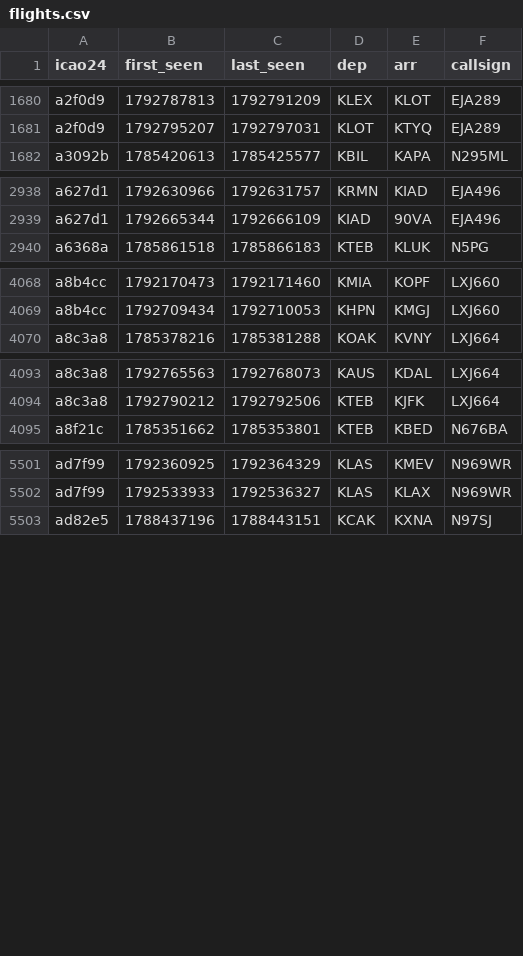
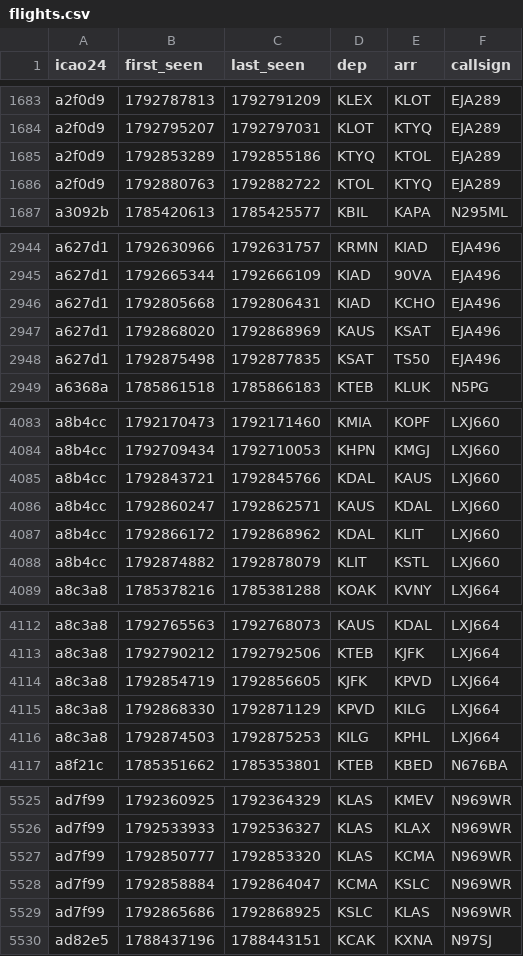
Before and after one commit to phelelep/Jet_Scrapper, a CSV file: data/flights.csv, drawn as a sheet; only a part is shown, gaps mark what is left out; the diff covers the shown part only.

```diff
--- a/data/flights.csv
+++ b/data/flights.csv
@@ -1681,2 +1684,4 @@ a2f0d9,1792787813,1792791209,KLEX,KLOT,EJA289
 a2f0d9,1792795207,1792797031,KLOT,KTYQ,EJA289
+a2f0d9,1792853289,1792855186,KTYQ,KTOL,EJA289
+a2f0d9,1792880763,1792882722,KTOL,KTYQ,EJA289
 a3092b,1785420613,1785425577,KBIL,KAPA,N295ML
@@ -2939,2 +2945,5 @@ a627d1,1792630966,1792631757,KRMN,KIAD,EJA496
 a627d1,1792665344,1792666109,KIAD,90VA,EJA496
+a627d1,1792805668,1792806431,KIAD,KCHO,EJA496
+a627d1,1792868020,1792868969,KAUS,KSAT,EJA496
+a627d1,1792875498,1792877835,KSAT,TS50,EJA496
 a6368a,1785861518,1785866183,KTEB,KLUK,N5PG
@@ -4069,2 +4084,6 @@ a8b4cc,1792170473,1792171460,KMIA,KOPF,LXJ660
 a8b4cc,1792709434,1792710053,KHPN,KMGJ,LXJ660
+a8b4cc,1792843721,1792845766,KDAL,KAUS,LXJ660
+a8b4cc,1792860247,1792862571,KAUS,KDAL,LXJ660
+a8b4cc,1792866172,1792868962,KDAL,KLIT,LXJ660
+a8b4cc,1792874882,1792878079,KLIT,KSTL,LXJ660
 a8c3a8,1785378216,1785381288,KOAK,KVNY,LXJ664
@@ -4094,2 +4113,5 @@ a8c3a8,1792765563,1792768073,KAUS,KDAL,LXJ664
 a8c3a8,1792790212,1792792506,KTEB,KJFK,LXJ664
+a8c3a8,1792854719,1792856605,KJFK,KPVD,LXJ664
+a8c3a8,1792868330,1792871129,KPVD,KILG,LXJ664
+a8c3a8,1792874503,1792875253,KILG,KPHL,LXJ664
 a8f21c,1785351662,1785353801,KTEB,KBED,N676BA
@@ -5502,2 +5526,5 @@ ad7f99,1792360925,1792364329,KLAS,KMEV,N969WR
 ad7f99,1792533933,1792536327,KLAS,KLAX,N969WR
+ad7f99,1792850777,1792853320,KLAS,KCMA,N969WR
+ad7f99,1792858884,1792864047,KCMA,KSLC,N969WR
+ad7f99,1792865686,1792868925,KSLC,KLAS,N969WR
 ad82e5,1788437196,1788443151,KCAK,KXNA,N97SJ
```
Also changed, not shown: 12 added rows elsewhere in this file, data/runs.csv, data/windows.csv, 1 other file.
